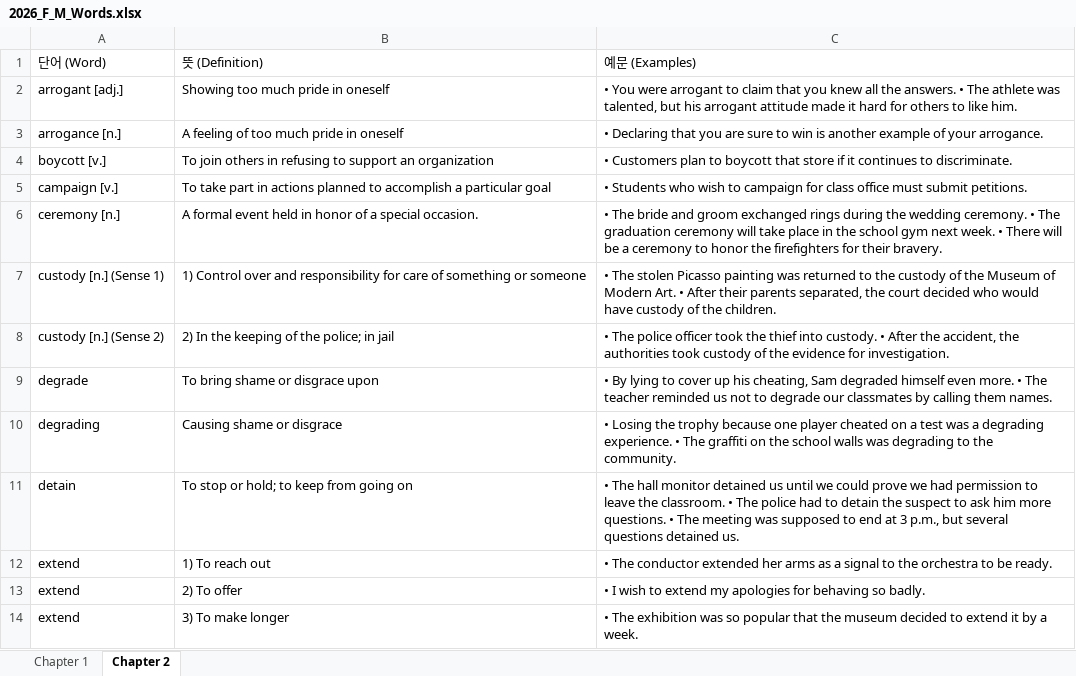
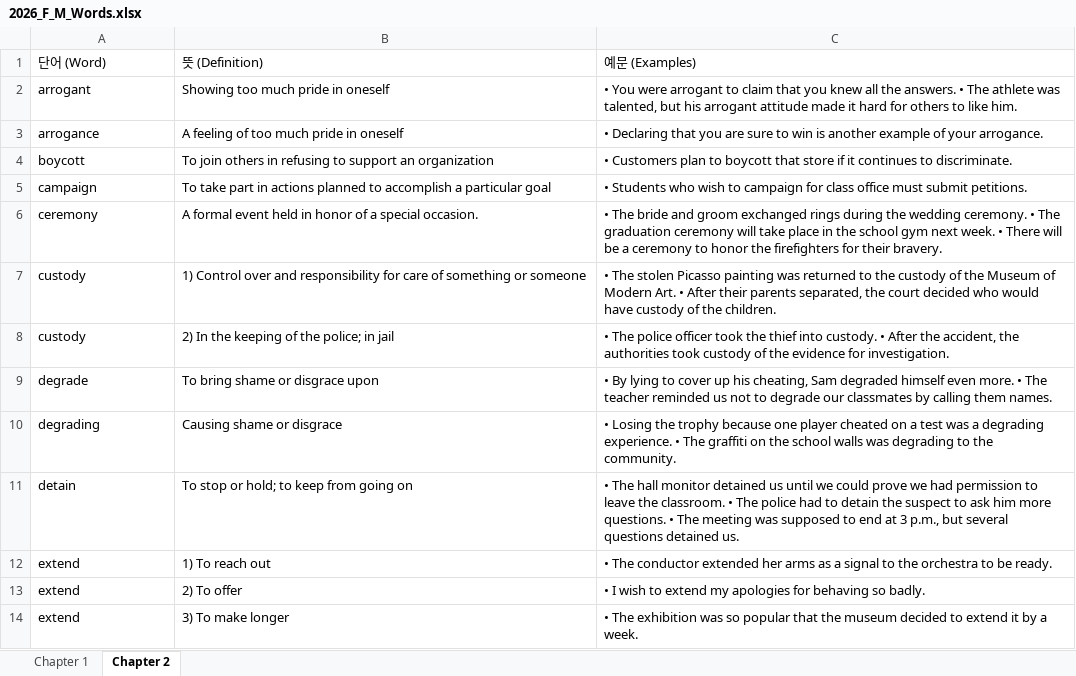
Before and after one commit to Icy-Breath/word-tester, an Excel workbook: data/2026_F_M_Words.xlsx, sheet Chapter 2, drawn as a sheet; only a part is shown; values as stored, in another font and other column widths than the file's, no borders; the diff names each change by its address in the sheet, - before the commit and + after, or states it on an @@ line.

Commit message:
Remove part of speech from an excel file 2

```diff
--- a/data/2026_F_M_Words.xlsx (sheet Chapter 2)
+++ b/data/2026_F_M_Words.xlsx (sheet Chapter 2)
-A2: arrogant [adj.]
+A2: arrogant
-A3: arrogance [n.]
+A3: arrogance
-A4: boycott [v.]
+A4: boycott
-A5: campaign [v.]
+A5: campaign
-A6: ceremony [n.]
+A6: ceremony
-A7: custody [n.] (Sense 1)
+A7: custody
-A8: custody [n.] (Sense 2)
+A8: custody
```
